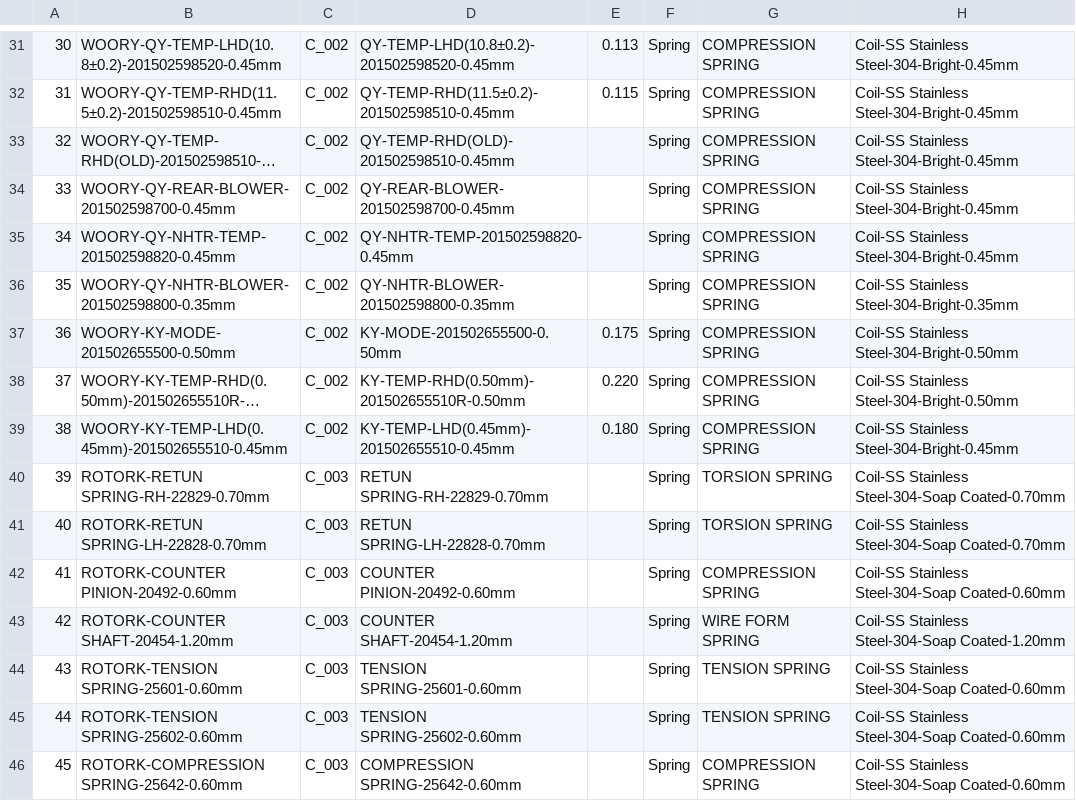
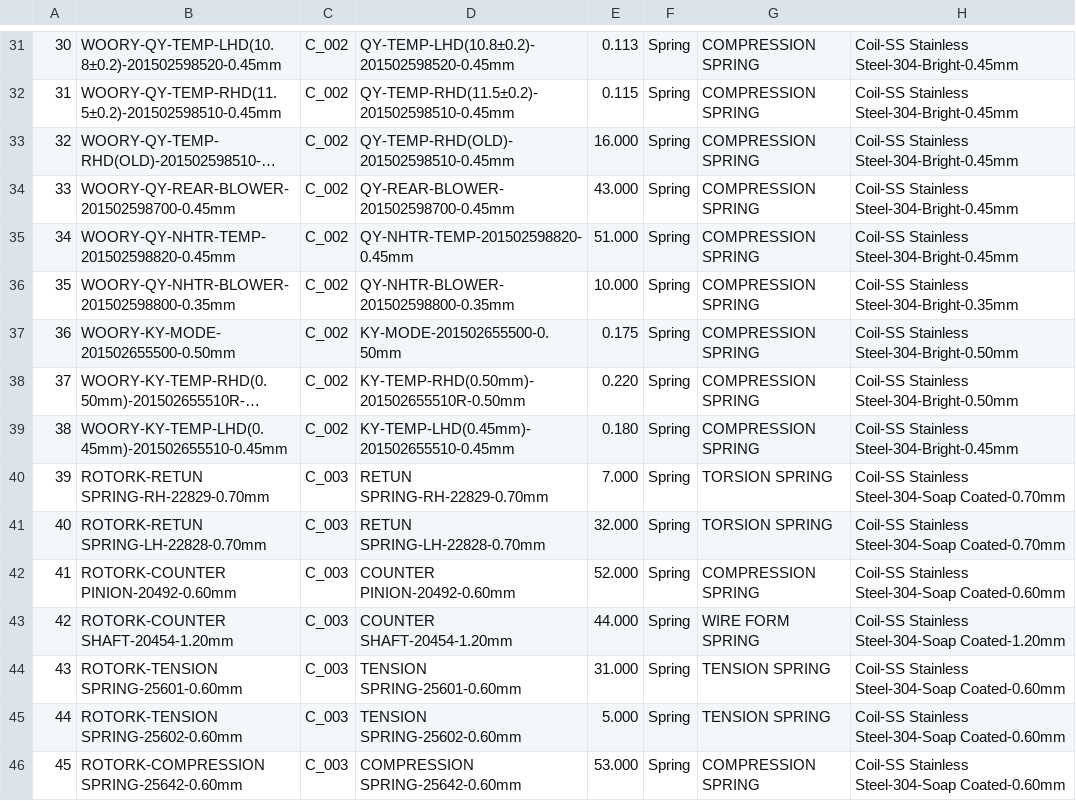
Before and after one commit to thisisjayakumar/Microsprings-inventory-managemenet-system, a CSV file: management_data/spring_process.csv, drawn as a sheet; only a part is shown, gaps mark what is left out; long unchanged cells end in …; the diff covers the shown part only; the diff names each change by its address in the sheet, - before the commit and + after, or states it on an @@ line.

```diff
--- a/management_data/spring_process.csv
+++ b/management_data/spring_process.csv
-E33: (empty)
+E33: 16.000
-E34: (empty)
+E34: 43.000
-E35: (empty)
+E35: 51.000
-E36: (empty)
+E36: 10.000
-E40: (empty)
+E40: 7.000
-E41: (empty)
+E41: 32.000
-E42: (empty)
+E42: 52.000
-E43: (empty)
+E43: 44.000
-E44: (empty)
+E44: 31.000
-E45: (empty)
+E45: 5.000
-E46: (empty)
+E46: 53.000
```
Also changed, not shown: 105 edited cells elsewhere in this file, management_data/stamp_process.csv, 31 other files.
